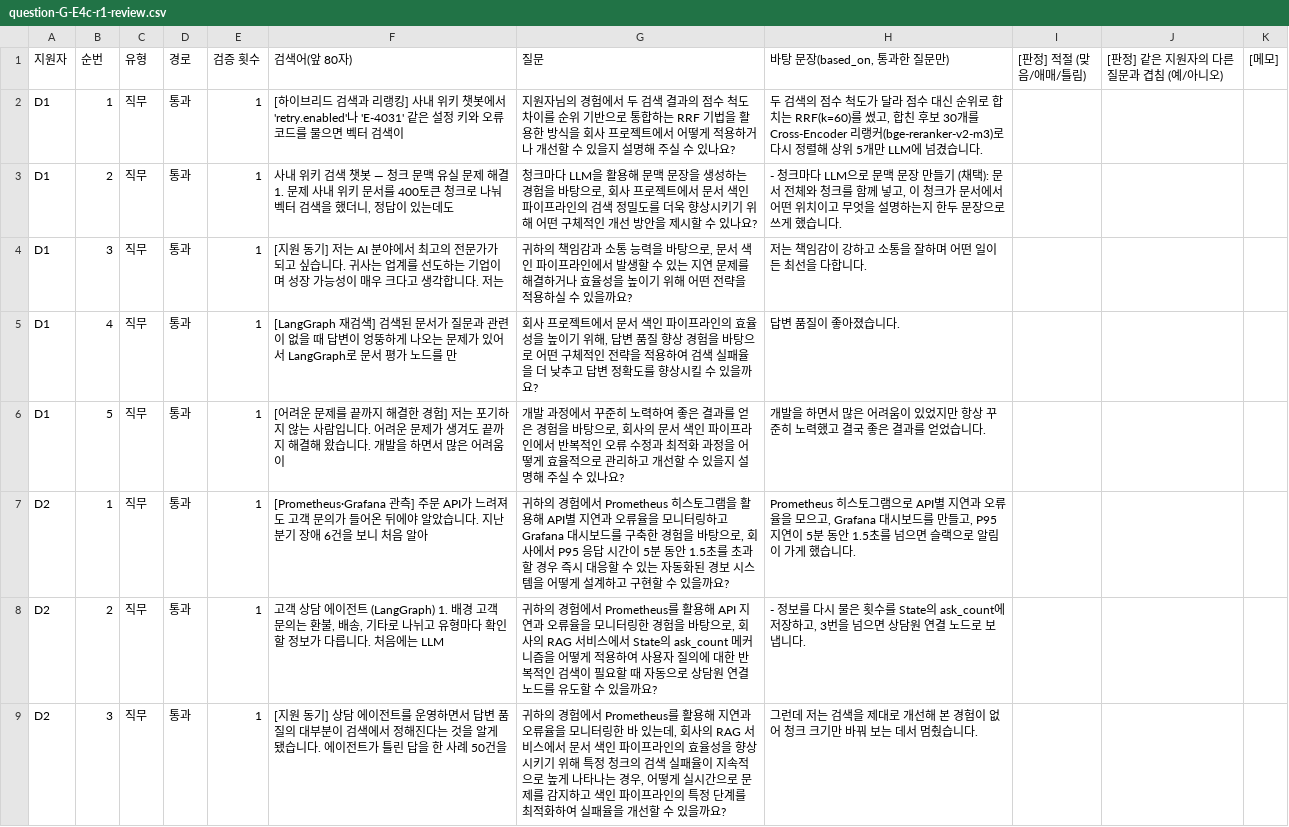
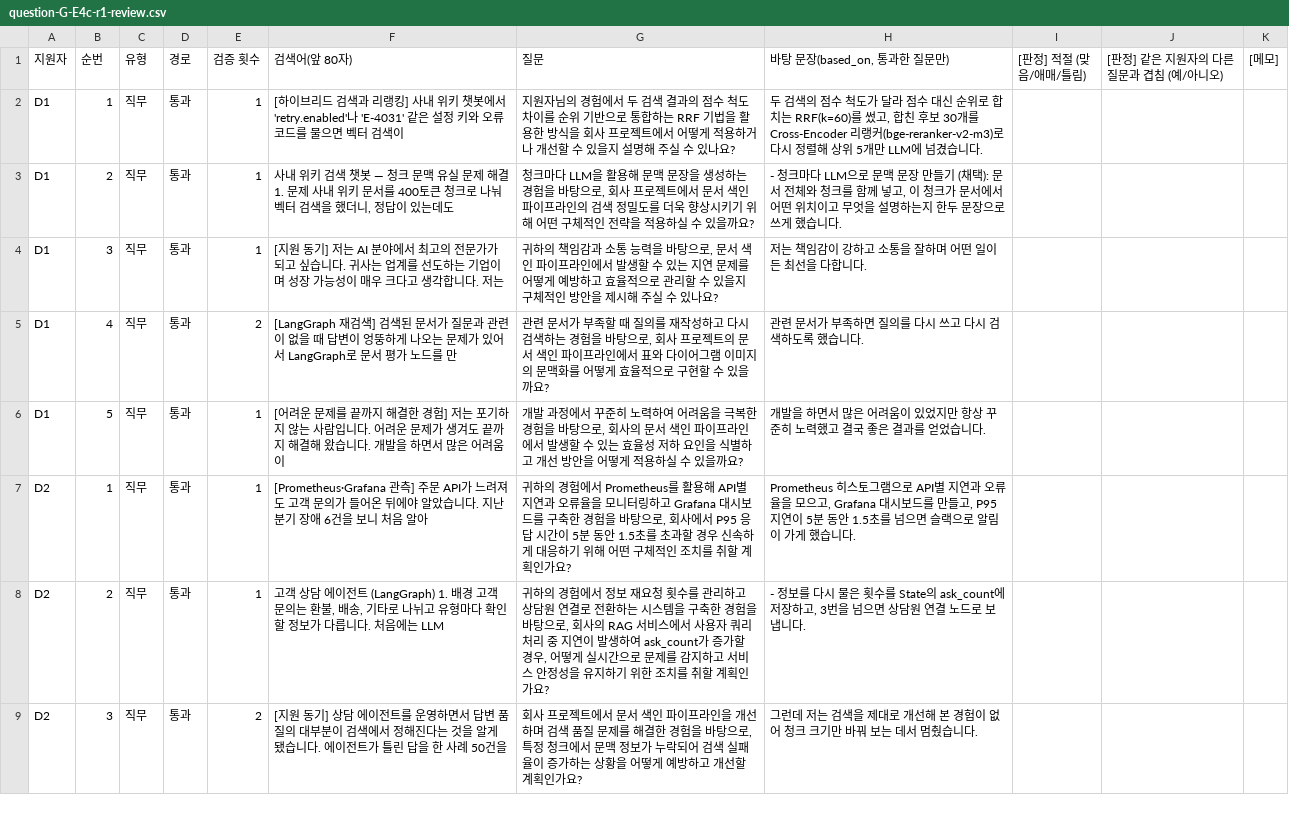
Before and after one commit to yunhoyum/ai-top-pick, a CSV file: scripts/rag-eval/results/question-G-E4c-r1-review.csv, drawn as a sheet; only a part is shown; the diff covers the shown part only.

Commit message:
question-G 결과 다시 생성 (청크 포함)

```diff
--- a/scripts/rag-eval/results/question-G-E4c-r1-review.csv
+++ b/scripts/rag-eval/results/question-G-E4c-r1-review.csv
@@ -2,8 +2,8 @@
 D1,1,직무,통과,1,[하이브리드 검색과 리랭킹] 사내 위키 챗봇에서 'retry.enabled'나 'E-4031' 같은 설정 키와 오류 코드를 물으면 벡터 검색이 ,지원자님의 경험에서 두 검색 결과의 점수 척도 차이를 순위 기반으로 통합하는 RRF 기법을 활용한 방식을 회사 프로젝트에서 어떻게 적용하거나 개선할 수 있을지 설명해 주실 수 있나요?,"두 검색의 점수 척도가 달라 점수 대신 순위로 합치는 RRF(k=60)를 썼고, 합친 후보 30개를 Cross-Encoder 리랭커(bge-reranker-v2-m3)로 다시 정렬해 상위 5개만 LLM에 넘겼습니다.",,,
-D1,2,직무,통과,1,"사내 위키 검색 챗봇 — 청크 문맥 유실 문제 해결  1. 문제 사내 위키 문서를 400토큰 청크로 나눠 벡터 검색을 했더니, 정답이 있는데도 ","청크마다 LLM을 활용해 문맥 문장을 생성하는 경험을 바탕으로, 회사 프로젝트에서 문서 색인 파이프라인의 검색 정밀도를 더욱 향상시키기 위해 어떤 구체적인 개선 방안을 제시할 수 있나요?","- 청크마다 LLM으로 문맥 문장 만들기 (채택): 문서 전체와 청크를 함께 넣고, 이 청크가 문서에서 어떤 위치이고 무엇을 설명하는지 한두 문장으로 쓰게 했습니다.",,,
-D1,3,직무,통과,1,[지원 동기] 저는 AI 분야에서 최고의 전문가가 되고 싶습니다. 귀사는 업계를 선도하는 기업이며 성장 가능성이 매우 크다고 생각합니다. 저는 ,"귀하의 책임감과 소통 능력을 바탕으로, 문서 색인 파이프라인에서 발생할 수 있는 지연 문제를 해결하거나 효율성을 높이기 위해 어떤 전략을 적용하실 수 있을까요?",저는 책임감이 강하고 소통을 잘하며 어떤 일이든 최선을 다합니다.,,,
-D1,4,직무,통과,1,[LangGraph 재검색] 검색된 문서가 질문과 관련이 없을 때 답변이 엉뚱하게 나오는 문제가 있어서 LangGraph로 문서 평가 노드를 만,"회사 프로젝트에서 문서 색인 파이프라인의 효율성을 높이기 위해, 답변 품질 향상 경험을 바탕으로 어떤 구체적인 전략을 적용하여 검색 실패율을 더 낮추고 답변 정확도를 향상시킬 수 있을까요?",답변 품질이 좋아졌습니다.,,,
-D1,5,직무,통과,1,[어려운 문제를 끝까지 해결한 경험] 저는 포기하지 않는 사람입니다. 어려운 문제가 생겨도 끝까지 해결해 왔습니다. 개발을 하면서 많은 어려움이,"개발 과정에서 꾸준히 노력하여 좋은 결과를 얻은 경험을 바탕으로, 회사의 문서 색인 파이프라인에서 반복적인 오류 수정과 최적화 과정을 어떻게 효율적으로 관리하고 개선할 수 있을지 설명해 주실 수 있나요?",개발을 하면서 많은 어려움이 있었지만 항상 꾸준히 노력했고 결국 좋은 결과를 얻었습니다.,,,
-D2,1,직무,통과,1,[Prometheus·Grafana 관측] 주문 API가 느려져도 고객 문의가 들어온 뒤에야 알았습니다. 지난 분기 장애 6건을 보니 처음 알아,"귀하의 경험에서 Prometheus 히스토그램을 활용해 API별 지연과 오류율을 모니터링하고 Grafana 대시보드를 구축한 경험을 바탕으로, 회사에서 P95 응답 시간이 5분 동안 1.5초를 초과할 경우 즉시 대응할 수 있는 자동화된 경보 시스템을 어떻게 설계하고 구현할 수 있을까요?","Prometheus 히스토그램으로 API별 지연과 오류율을 모으고, Grafana 대시보드를 만들고, P95 지연이 5분 동안 1.5초를 넘으면 슬랙으로 알림이 가게 했습니다.",,,
-D2,2,직무,통과,1,"고객 상담 에이전트 (LangGraph)  1. 배경 고객 문의는 환불, 배송, 기타로 나뉘고 유형마다 확인할 정보가 다릅니다. 처음에는 LLM","귀하의 경험에서 Prometheus를 활용해 API 지연과 오류율을 모니터링한 경험을 바탕으로, 회사의 RAG 서비스에서 State의 ask_count 메커니즘을 어떻게 적용하여 사용자 질의에 대한 반복적인 검색이 필요할 때 자동으로 상담원 연결 노드를 유도할 수 있을까요?","- 정보를 다시 물은 횟수를 State의 ask_count에 저장하고, 3번을 넘으면 상담원 연결 노드로 보냅니다.",,,
-D2,3,직무,통과,1,[지원 동기] 상담 에이전트를 운영하면서 답변 품질의 대부분이 검색에서 정해진다는 것을 알게 됐습니다. 에이전트가 틀린 답을 한 사례 50건을 ,"귀하의 경험에서 Prometheus를 활용해 지연과 오류율을 모니터링한 바 있는데, 회사의 RAG 서비스에서 문서 색인 파이프라인의 효율성을 향상시키기 위해 특정 청크의 검색 실패율이 지속적으로 높게 나타나는 경우, 어떻게 실시간으로 문제를 감지하고 색인 파이프라인의 특정 단계를 최적화하여 실패율을 개선할 수 있을까요?",그런데 저는 검색을 제대로 개선해 본 경험이 없어 청크 크기만 바꿔 보는 데서 멈췄습니다.,,,
+D1,2,직무,통과,1,"사내 위키 검색 챗봇 — 청크 문맥 유실 문제 해결  1. 문제 사내 위키 문서를 400토큰 청크로 나눠 벡터 검색을 했더니, 정답이 있는데도 ","청크마다 LLM을 활용해 문맥 문장을 생성하는 경험을 바탕으로, 회사 프로젝트에서 문서 색인 파이프라인의 검색 정밀도를 더욱 향상시키기 위해 어떤 구체적인 전략을 적용하실 수 있을까요?","- 청크마다 LLM으로 문맥 문장 만들기 (채택): 문서 전체와 청크를 함께 넣고, 이 청크가 문서에서 어떤 위치이고 무엇을 설명하는지 한두 문장으로 쓰게 했습니다.",,,
+D1,3,직무,통과,1,[지원 동기] 저는 AI 분야에서 최고의 전문가가 되고 싶습니다. 귀사는 업계를 선도하는 기업이며 성장 가능성이 매우 크다고 생각합니다. 저는 ,"귀하의 책임감과 소통 능력을 바탕으로, 문서 색인 파이프라인에서 발생할 수 있는 지연 문제를 어떻게 예방하고 효율적으로 관리할 수 있을지 구체적인 방안을 제시해 주실 수 있나요?",저는 책임감이 강하고 소통을 잘하며 어떤 일이든 최선을 다합니다.,,,
+D1,4,직무,통과,2,[LangGraph 재검색] 검색된 문서가 질문과 관련이 없을 때 답변이 엉뚱하게 나오는 문제가 있어서 LangGraph로 문서 평가 노드를 만,"관련 문서가 부족할 때 질의를 재작성하고 다시 검색하는 경험을 바탕으로, 회사 프로젝트의 문서 색인 파이프라인에서 표와 다이어그램 이미지의 문맥화를 어떻게 효율적으로 구현할 수 있을까요?",관련 문서가 부족하면 질의를 다시 쓰고 다시 검색하도록 했습니다.,,,
+D1,5,직무,통과,1,[어려운 문제를 끝까지 해결한 경험] 저는 포기하지 않는 사람입니다. 어려운 문제가 생겨도 끝까지 해결해 왔습니다. 개발을 하면서 많은 어려움이,"개발 과정에서 꾸준히 노력하여 어려움을 극복한 경험을 바탕으로, 회사의 문서 색인 파이프라인에서 발생할 수 있는 효율성 저하 요인을 식별하고 개선 방안을 어떻게 적용하실 수 있을까요?",개발을 하면서 많은 어려움이 있었지만 항상 꾸준히 노력했고 결국 좋은 결과를 얻었습니다.,,,
+D2,1,직무,통과,1,[Prometheus·Grafana 관측] 주문 API가 느려져도 고객 문의가 들어온 뒤에야 알았습니다. 지난 분기 장애 6건을 보니 처음 알아,"귀하의 경험에서 Prometheus를 활용해 API별 지연과 오류율을 모니터링하고 Grafana 대시보드를 구축한 경험을 바탕으로, 회사에서 P95 응답 시간이 5분 동안 1.5초를 초과할 경우 신속하게 대응하기 위해 어떤 구체적인 조치를 취할 계획인가요?","Prometheus 히스토그램으로 API별 지연과 오류율을 모으고, Grafana 대시보드를 만들고, P95 지연이 5분 동안 1.5초를 넘으면 슬랙으로 알림이 가게 했습니다.",,,
+D2,2,직무,통과,1,"고객 상담 에이전트 (LangGraph)  1. 배경 고객 문의는 환불, 배송, 기타로 나뉘고 유형마다 확인할 정보가 다릅니다. 처음에는 LLM","귀하의 경험에서 정보 재요청 횟수를 관리하고 상담원 연결로 전환하는 시스템을 구축한 경험을 바탕으로, 회사의 RAG 서비스에서 사용자 쿼리 처리 중 지연이 발생하여 ask_count가 증가할 경우, 어떻게 실시간으로 문제를 감지하고 서비스 안정성을 유지하기 위한 조치를 취할 계획인가요?","- 정보를 다시 물은 횟수를 State의 ask_count에 저장하고, 3번을 넘으면 상담원 연결 노드로 보냅니다.",,,
+D2,3,직무,통과,2,[지원 동기] 상담 에이전트를 운영하면서 답변 품질의 대부분이 검색에서 정해진다는 것을 알게 됐습니다. 에이전트가 틀린 답을 한 사례 50건을 ,"회사 프로젝트에서 문서 색인 파이프라인을 개선하며 검색 품질 문제를 해결한 경험을 바탕으로, 특정 청크에서 문맥 정보가 누락되어 검색 실패율이 증가하는 상황을 어떻게 예방하고 개선할 계획인가요?",그런데 저는 검색을 제대로 개선해 본 경험이 없어 청크 크기만 바꿔 보는 데서 멈췄습니다.,,,
```
Also changed, not shown: 7 edited cells elsewhere in this file, scripts/rag-eval/results/question-G-E2-r1-review.csv, scripts/rag-eval/results/question-G-E2-r2-review.csv, 5 other files.
